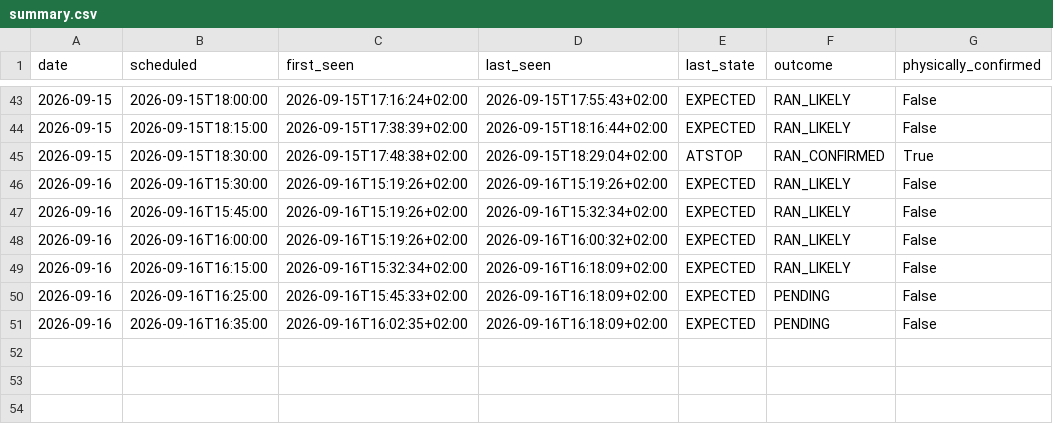
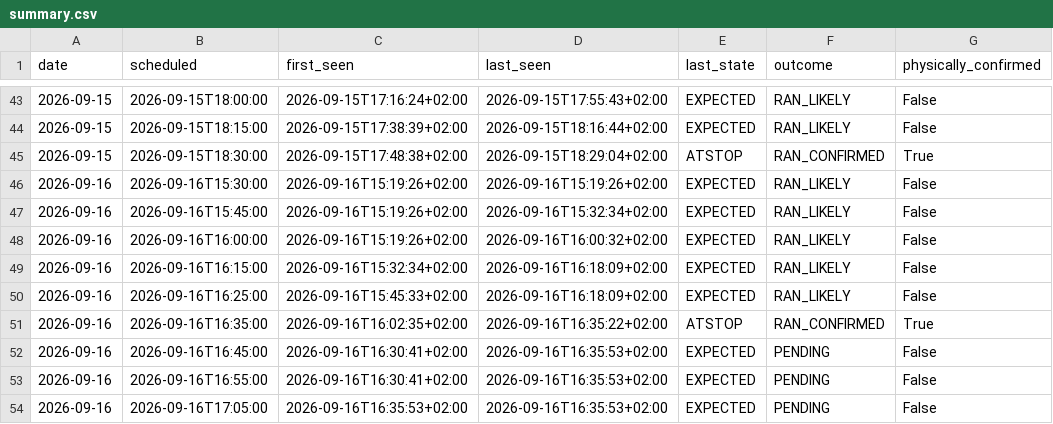
Before and after one commit to johanna86-sudo/sl-516-logg, a CSV file: data/afternoon/summary.csv, drawn as a sheet; only a part is shown, gaps mark what is left out.

```diff
--- a/data/afternoon/summary.csv
+++ b/data/afternoon/summary.csv
@@ -49,3 +49,6 @@ date,scheduled,first_seen,last_seen,last_state,outcome,physically_confirmed
 2026-09-16,2026-09-16T16:15:00,2026-09-16T15:32:34+02:00,2026-09-16T16:18:09+02:00,EXPECTED,RAN_LIKELY,False
-2026-09-16,2026-09-16T16:25:00,2026-09-16T15:45:33+02:00,2026-09-16T16:18:09+02:00,EXPECTED,PENDING,False
-2026-09-16,2026-09-16T16:35:00,2026-09-16T16:02:35+02:00,2026-09-16T16:18:09+02:00,EXPECTED,PENDING,False
+2026-09-16,2026-09-16T16:25:00,2026-09-16T15:45:33+02:00,2026-09-16T16:18:09+02:00,EXPECTED,RAN_LIKELY,False
+2026-09-16,2026-09-16T16:35:00,2026-09-16T16:02:35+02:00,2026-09-16T16:35:22+02:00,ATSTOP,RAN_CONFIRMED,True
+2026-09-16,2026-09-16T16:45:00,2026-09-16T16:30:41+02:00,2026-09-16T16:35:53+02:00,EXPECTED,PENDING,False
+2026-09-16,2026-09-16T16:55:00,2026-09-16T16:30:41+02:00,2026-09-16T16:35:53+02:00,EXPECTED,PENDING,False
+2026-09-16,2026-09-16T17:05:00,2026-09-16T16:35:53+02:00,2026-09-16T16:35:53+02:00,EXPECTED,PENDING,False
```
Also changed, not shown: data/afternoon/raw/2026-09-16.csv.
